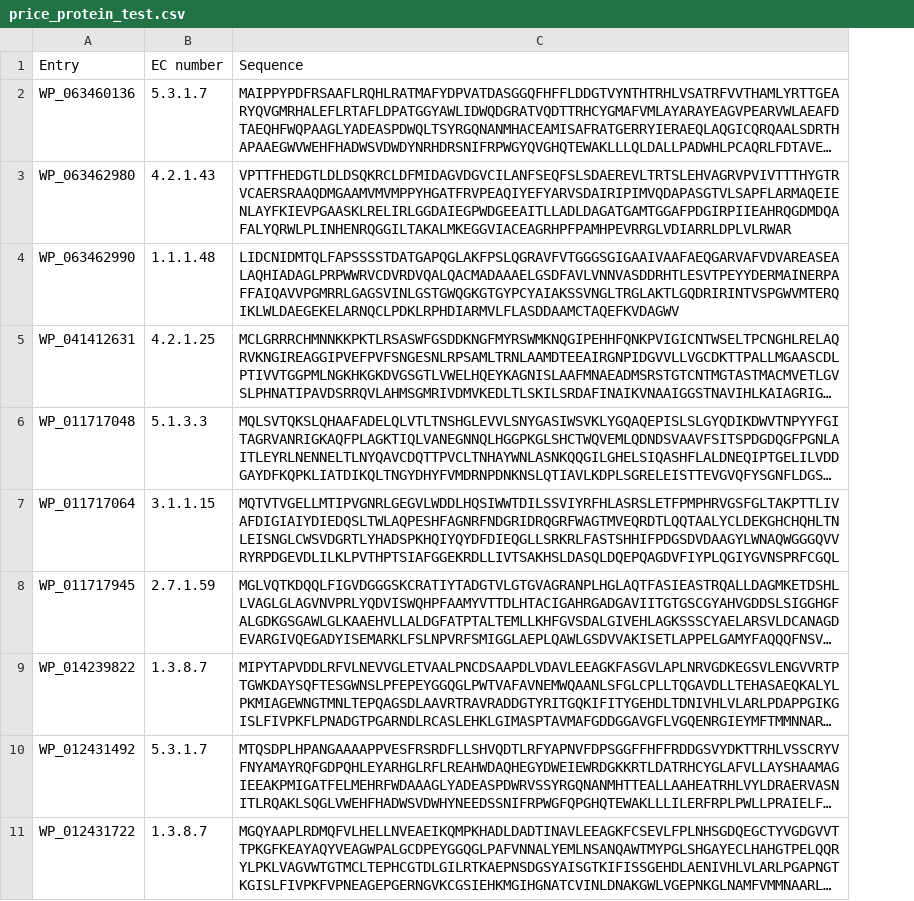
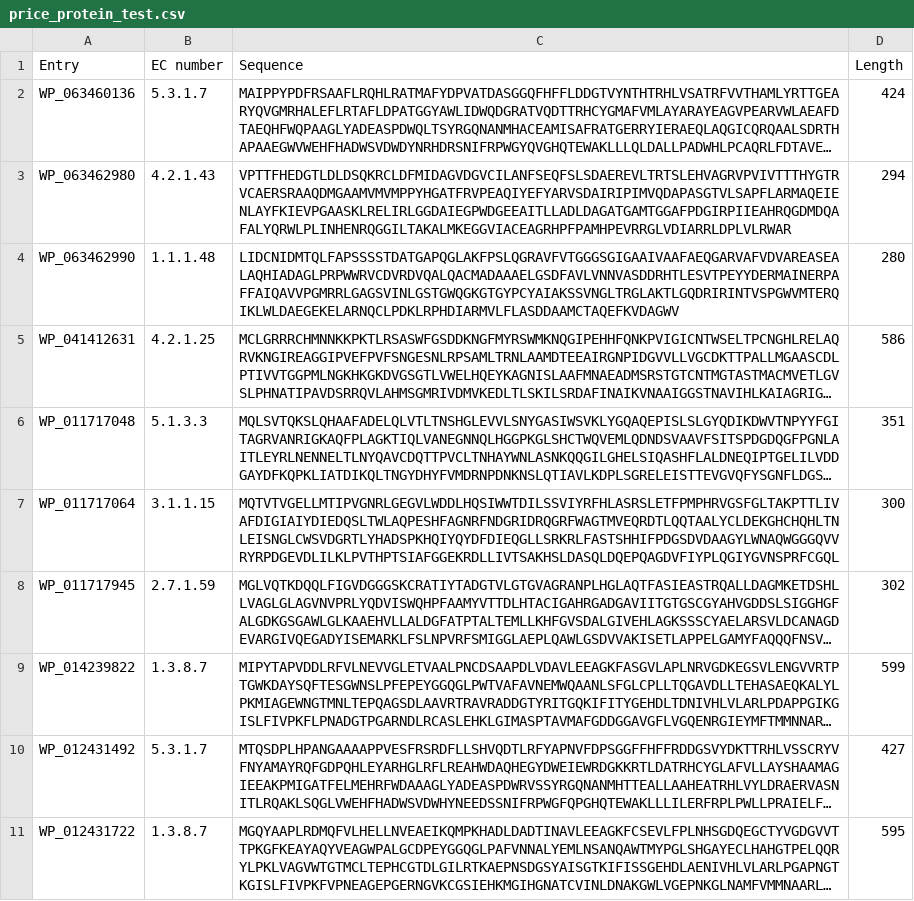
Before and after one commit to jsunn-y/CARE, a CSV file: splits/task1/price_protein_test.csv, drawn as a sheet; only a part is shown; long unchanged cells end in …; the diff covers the shown part only; the diff names each change by its address in the sheet, - before the commit and + after, or states it on an @@ line.

Commit message:
changes to raw data and splitting task 1

```diff
--- a/splits/task1/price_protein_test.csv
+++ b/splits/task1/price_protein_test.csv
+column D (Length), rows 2-11: 424 | 294 | 280 | 586 | 351 | 300 | 302 | 599 | 427 | 595
```
Also changed, not shown: 2 removed rows elsewhere in this file, 2 other files.
